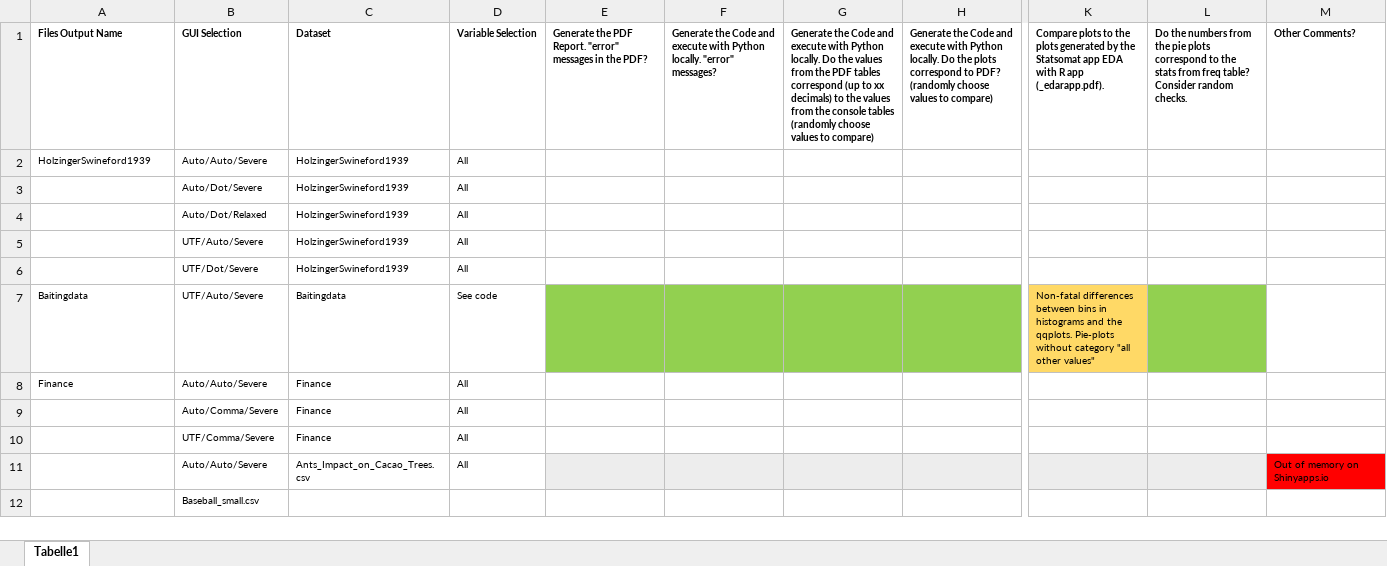
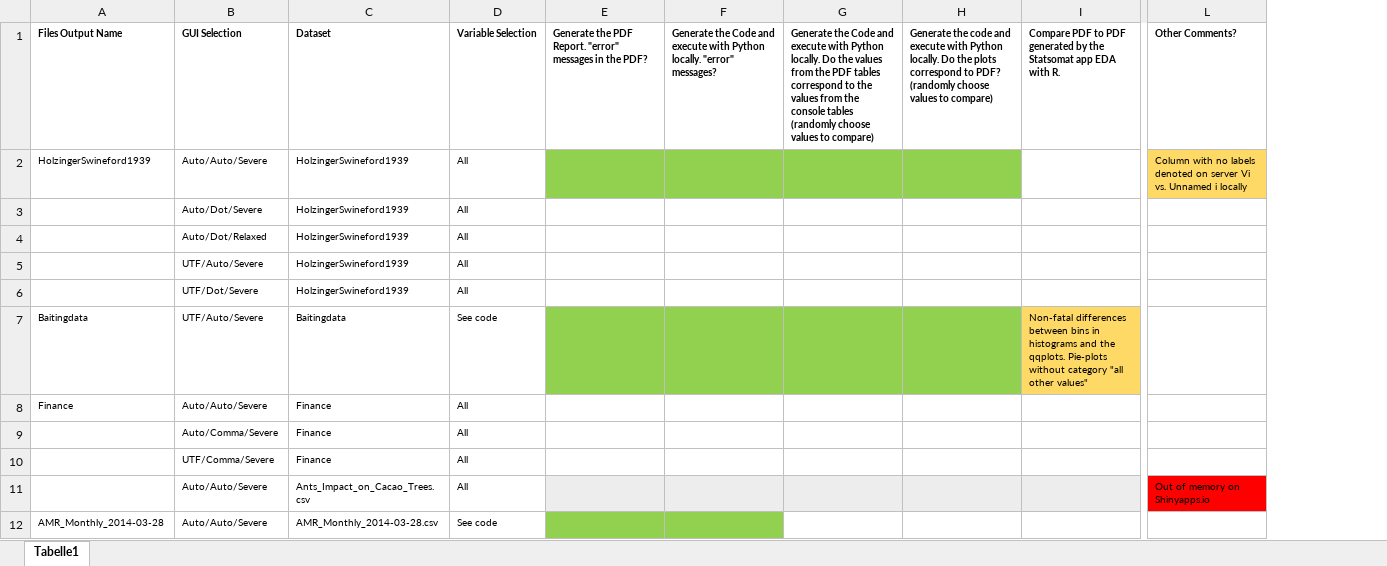
Before and after one commit to Statsomat/EDAPY, an Excel workbook: Testing/Testing_Cases_shinyappsio.xlsx, sheet Tabelle1, drawn as a sheet; only a part is shown, gaps mark what is left out; values as stored, in another font and other column widths than the file's, no borders; removed rows and columns are numbered as before the commit, all else as after; rows hold the shown columns only; the diff names each change by its address in the sheet, - before the commit and + after, or states it on an @@ line.

```diff
--- a/Testing/Testing_Cases_shinyappsio.xlsx (sheet Tabelle1)
+++ b/Testing/Testing_Cases_shinyappsio.xlsx (sheet Tabelle1)
-column G, row 1: Generate the Code and execute with Python locally. Do the values from the PDF tables correspond (up to xx decimals) to the values from the console tables (randomly choose values to compare)
-column H, row 1: Generate the Code and execute with Python locally. Do the plots correspond to PDF? (randomly choose values to compare)
+column G, row 1: Generate the Code and execute with Python locally. Do the values from the PDF tables correspond to the values from the console tables (randomly choose values to compare)
+column H, row 1: Generate the code and execute with Python locally. Do the plots correspond to PDF? (randomly choose values to compare)
+column I, rows 1-7: Compare PDF to PDF generated by the Statsomat app EDA with R. |  |  |  |  |  | Non-fatal differences between bins in histograms and the qqplots. Pie-plots without category "all other values"
-column K, rows 1-7: Compare plots to the plots generated by the Statsomat app EDA with R app (_edarapp.pdf). |  |  |  |  |  | Non-fatal differences between bins in histograms and the qqplots. Pie-plots without category "all other values"
-column L, row 1: Do the numbers from the pie plots correspond to the stats from freq table? Consider random checks.
-E2:F2 fill: none
+E2:F2 fill: #92D050
-L2: (empty)
+L2: Column with no labels denoted on server Vi vs. Unnamed i locally
-L2 fill: none
+L2 fill: #FFD966
-row 12:  | Baseball_small.csv
+row 12: AMR_Monthly_2014-03-28 | Auto/Auto/Severe | AMR_Monthly_2014-03-28.csv | See code
```
Also changed, not shown: 9 other files.
